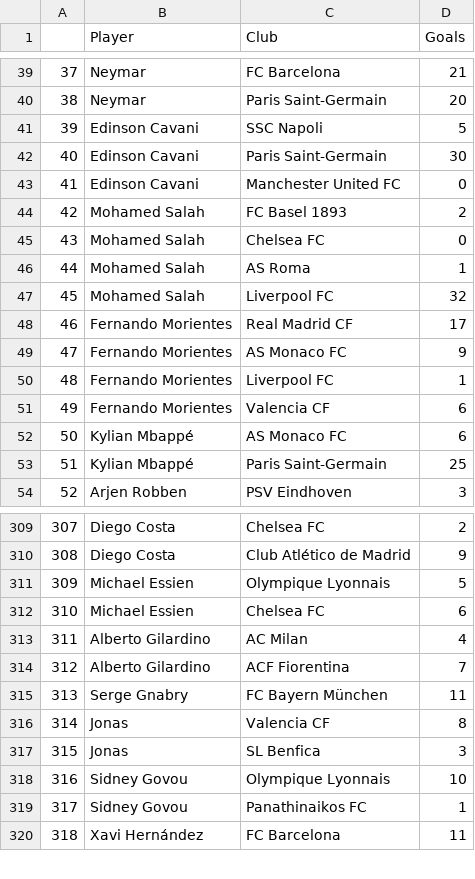
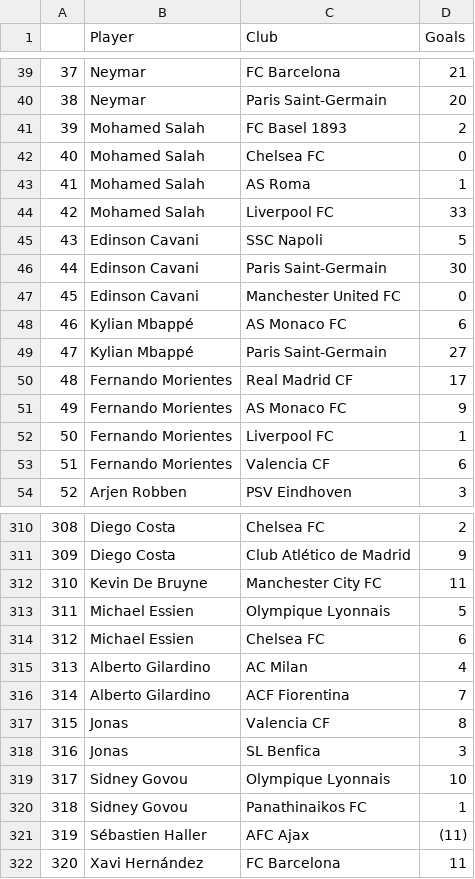
Before and after one commit to basharnaji/UEFAChampionsLeagueStats, a CSV file: data-output/PlayerGoalDetails.csv, drawn as a sheet; only a part is shown, gaps mark what is left out; removed rows and columns are numbered as before the commit, all else as after; the diff covers the shown part only; the diff names each change by its address in the sheet, - before the commit and + after, or states it on an @@ line.

```diff
--- a/data-output/PlayerGoalDetails.csv
+++ b/data-output/PlayerGoalDetails.csv
@@ column A renumbered from row 17 down @@
@@ row 44 moved to row 41: 39 @@
@@ row 45 moved to row 42: 40 @@
@@ row 46 moved to row 43: 41 @@
+row 44: 42 | Mohamed Salah | Liverpool FC | 33
-row 47: 45 | Mohamed Salah | Liverpool FC | 32
@@ row 52 moved to row 48: 46 @@
+row 49: 47 | Kylian Mbappé | Paris Saint-Germain | 27
-row 53: 51 | Kylian Mbappé | Paris Saint-Germain | 25
+row 312: 310 | Kevin De Bruyne | Manchester City FC | 11
-row 315: 313 | Serge Gnabry | FC Bayern München | 11
+row 321: 319 | Sébastien Haller | AFC Ajax | (11)
```
Also changed, not shown: 13 added rows, 11 removed rows, 7 moved rows and 3 edited cells elsewhere in this file, data-output/CoachesAppearDetails.csv, data-output/CoachesAppearTotals.csv, 3 other files.
